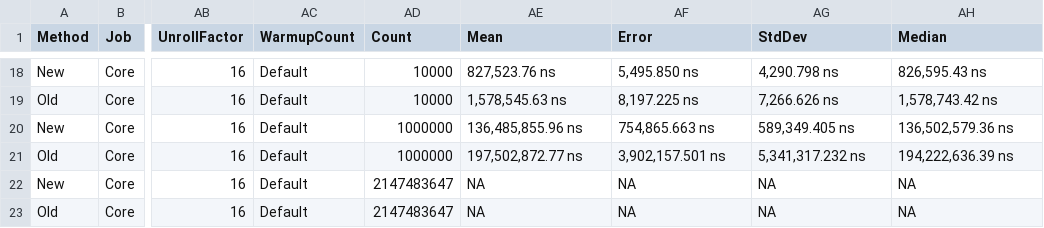
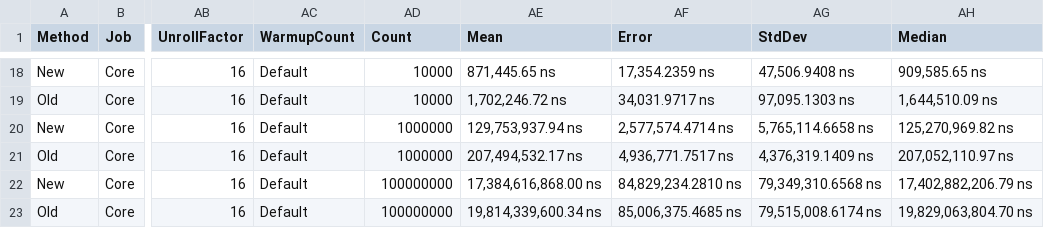
Before and after one commit to dnickless/SequenceEqualPerfTest, a CSV file: SequenceEqualComparison/BenchmarkDotNet.Artifacts/results/BenchmarkUsingImmutableList-report.csv, drawn as a sheet; only a part is shown, gaps mark what is left out; the diff covers the shown part only; the diff names each change by its address in the sheet, - before the commit and + after, or states it on an @@ line.

```diff
--- a/SequenceEqualComparison/BenchmarkDotNet.Artifacts/results/BenchmarkUsingImmutableList-report.csv
+++ b/SequenceEqualComparison/BenchmarkDotNet.Artifacts/results/BenchmarkUsingImmutableList-report.csv
-AE18 (Mean): 827,523.76 ns
+AE18 (Mean): 871,445.65 ns
-AF18 (Error): 5,495.850 ns
+AF18 (Error): 17,354.2359 ns
-AG18 (StdDev): 4,290.798 ns
+AG18 (StdDev): 47,506.9408 ns
-AH18 (Median): 826,595.43 ns
+AH18 (Median): 909,585.65 ns
-AE19 (Mean): 1,578,545.63 ns
+AE19 (Mean): 1,702,246.72 ns
-AF19 (Error): 8,197.225 ns
+AF19 (Error): 34,031.9717 ns
-AG19 (StdDev): 7,266.626 ns
+AG19 (StdDev): 97,095.1303 ns
-AH19 (Median): 1,578,743.42 ns
+AH19 (Median): 1,644,510.09 ns
-AE20 (Mean): 136,485,855.96 ns
+AE20 (Mean): 129,753,937.94 ns
-AF20 (Error): 754,865.663 ns
+AF20 (Error): 2,577,574.4714 ns
-AG20 (StdDev): 589,349.405 ns
+AG20 (StdDev): 5,765,114.6658 ns
-AH20 (Median): 136,502,579.36 ns
+AH20 (Median): 125,270,969.82 ns
-AE21 (Mean): 197,502,872.77 ns
+AE21 (Mean): 207,494,532.17 ns
-AF21 (Error): 3,902,157.501 ns
+AF21 (Error): 4,936,771.7517 ns
-AG21 (StdDev): 5,341,317.232 ns
+AG21 (StdDev): 4,376,319.1409 ns
-AH21 (Median): 194,222,636.39 ns
+AH21 (Median): 207,052,110.97 ns
-AD22:AD23 (Count): 2147483647
+AD22:AD23 (Count): 100000000
-AE22 (Mean): NA
+AE22 (Mean): 17,384,616,868.00 ns
-AF22 (Error): NA
+AF22 (Error): 84,829,234.2810 ns
-AG22 (StdDev): NA
+AG22 (StdDev): 79,349,310.6568 ns
-AH22 (Median): NA
+AH22 (Median): 17,402,882,206.79 ns
-AE23 (Mean): NA
+AE23 (Mean): 19,814,339,600.34 ns
-AF23 (Error): NA
+AF23 (Error): 85,006,375.4685 ns
-AG23 (StdDev): NA
+AG23 (StdDev): 79,515,008.6174 ns
-AH23 (Median): NA
+AH23 (Median): 19,829,063,804.70 ns
```
Also changed, not shown: 64 edited cells elsewhere in this file, SequenceEqualComparison/BenchmarkDotNet.Artifacts/results/BenchmarkUsingArray-report.csv, SequenceEqualComparison/BenchmarkDotNet.Artifacts/results/BenchmarkUsingIEnumerable-report.csv, 24 other files.
